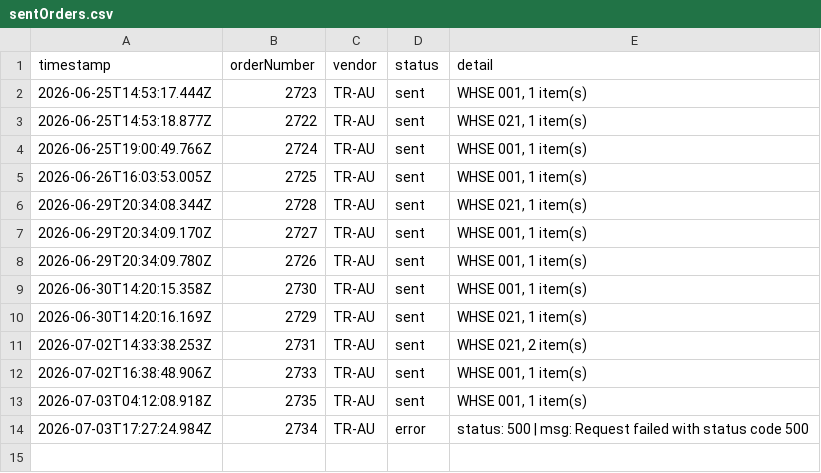
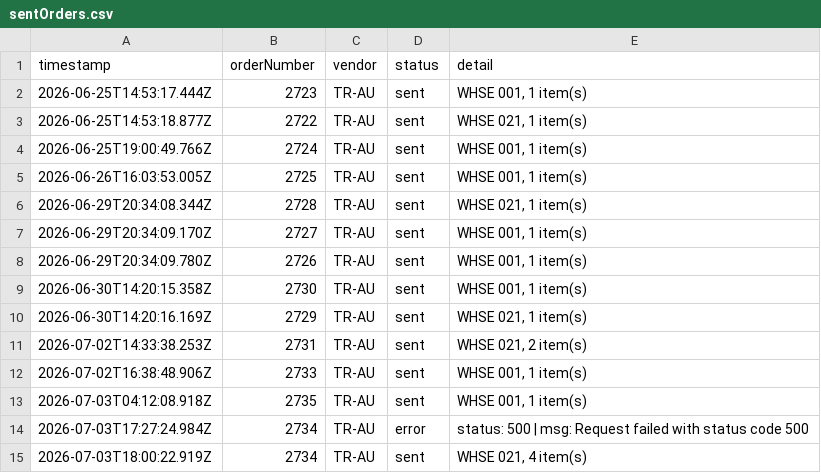
Before and after one commit to miek22/sendOrder, a CSV file: sentOrders.csv, drawn as a sheet; the diff names each change by its address in the sheet, - before the commit and + after, or states it on an @@ line.

```diff
--- a/sentOrders.csv
+++ b/sentOrders.csv
+row 15: 2026-07-03T18:00:22.919Z | 2734 | TR-AU | sent | WHSE 021, 4 item(s)
```
